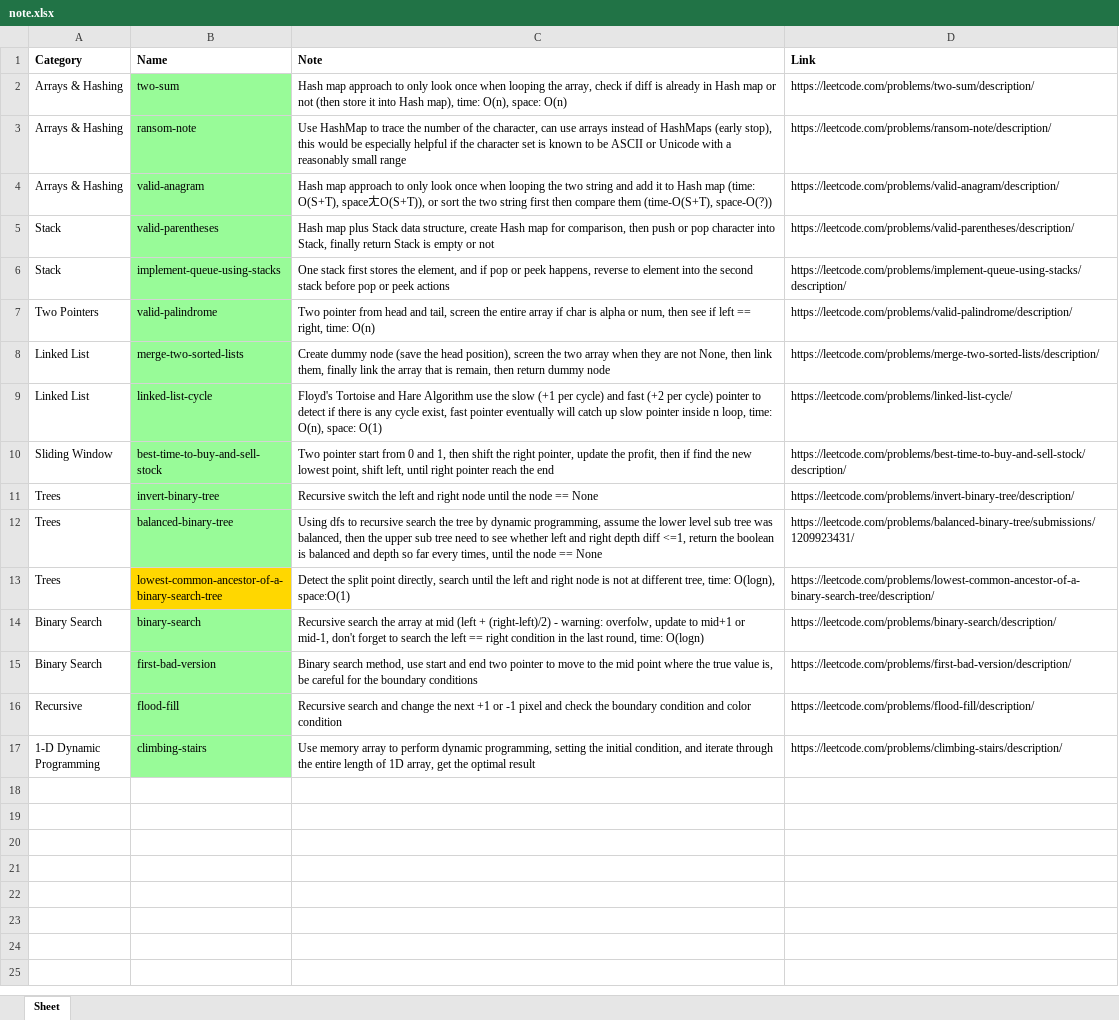
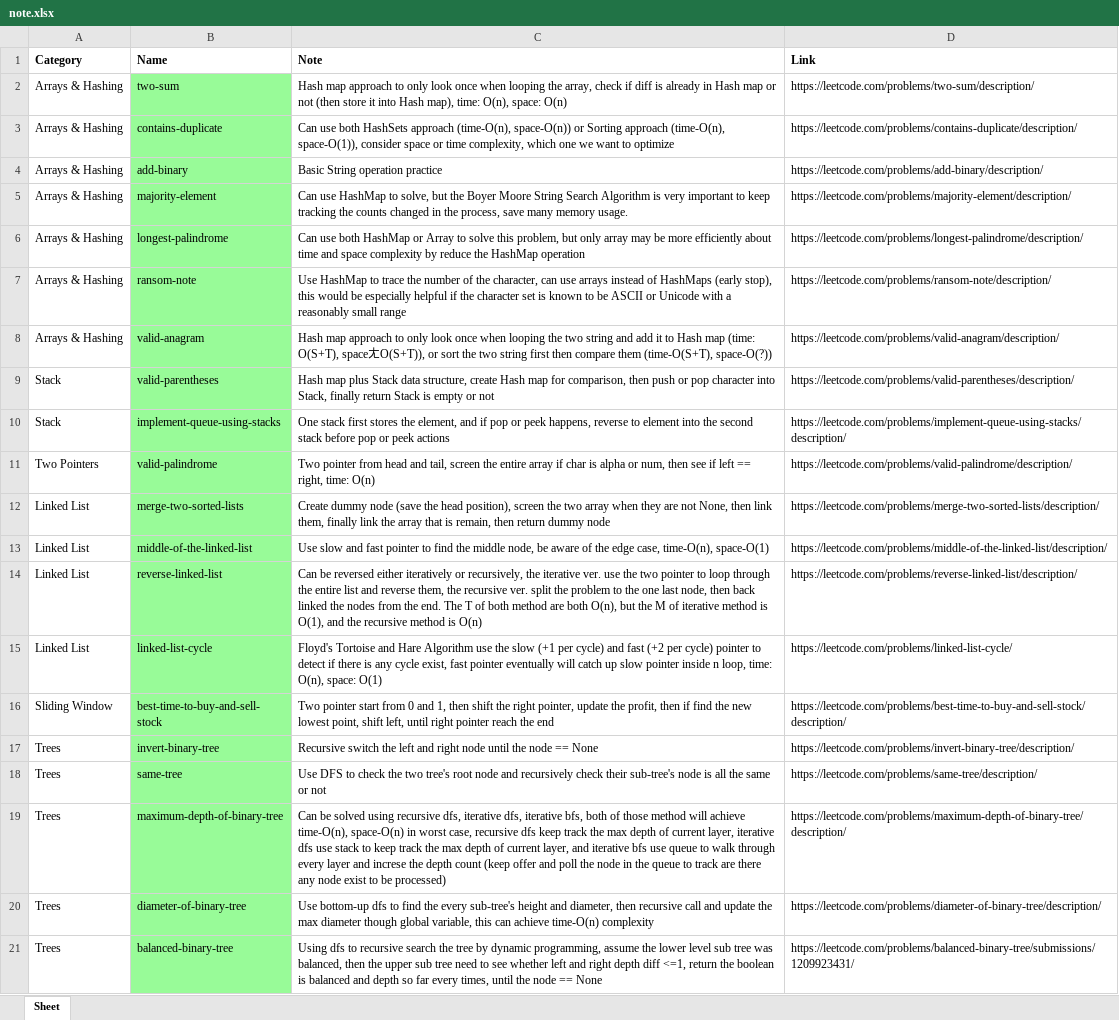
Before and after one commit to willychen0146/LeetCode, an Excel workbook: note.xlsx, sheet Sheet, drawn as a sheet; only a part is shown; the shorter side is filled out with more unchanged rows; values as stored, in another font and other column widths than the file's, no borders; the diff names each change by its address in the sheet, - before the commit and + after, or states it on an @@ line.

Commit message:
docs: Update note.xlsx

```diff
--- a/note.xlsx (sheet Sheet)
+++ b/note.xlsx (sheet Sheet)
+row 3: Arrays & Hashing | contains-duplicate | Can use both HashSets approach (time-O(n), space-O(n)) or Sorting approach (time-O(n), space-O(1)), consider space or time complexity, which one we want to optimize | https://leetcode.com/problems/contains-duplicate/description/
+row 4: Arrays & Hashing | add-binary | Basic String operation practice | https://leetcode.com/problems/add-binary/description/
+row 5: Arrays & Hashing | majority-element | Can use HashMap to solve, but the Boyer Moore String Search Algorithm is very important to keep tracking the counts changed in the process, save many memory usage. | https://leetcode.com/problems/majority-element/description/
+row 6: Arrays & Hashing | longest-palindrome | Can use both HashMap or Array to solve this problem, but only array may be more efficiently about time and space complexity by reduce the HashMap operation | https://leetcode.com/problems/longest-palindrome/description/
+row 13: Linked List | middle-of-the-linked-list | Use slow and fast pointer to find the middle node, be aware of the edge case, time-O(n), space-O(1) | https://leetcode.com/problems/middle-of-the-linked-list/description/
+row 14: Linked List | reverse-linked-list | Can be reversed either iteratively or recursively, the iterative ver. use the two pointer to loop through the entire list and reverse them, the recursive ver. split the problem to the one last node, then back linked the nodes from the end. The T of both method are both O(n), but the M of iterative method is O(1), and the recursive method is O(n) | https://leetcode.com/problems/reverse-linked-list/description/
+row 18: Trees | same-tree | Use DFS to check the two tree's root node and recursively check their sub-tree's node is all the same or not | https://leetcode.com/problems/same-tree/description/
+row 19: Trees | maximum-depth-of-binary-tree | Can be solved using recursive dfs, iterative dfs, iterative bfs, both of those method will achieve time-O(n), space-O(n) in worst case, recursive dfs keep track the max depth of current layer, iterative dfs use stack to keep track the max depth of current layer, and iterative bfs use queue to walk through every layer and increse the depth count (keep offer and poll the node in the queue to track are there any node exist to be processed) | https://leetcode.com/problems/maximum-depth-of-binary-tree/description/
+row 20: Trees | diameter-of-binary-tree | Use bottom-up dfs to find the every sub-tree's height and diameter, then recursive call and update the max diameter though global variable, this can achieve time-O(n) complexity | https://leetcode.com/problems/diameter-of-binary-tree/description/
```
